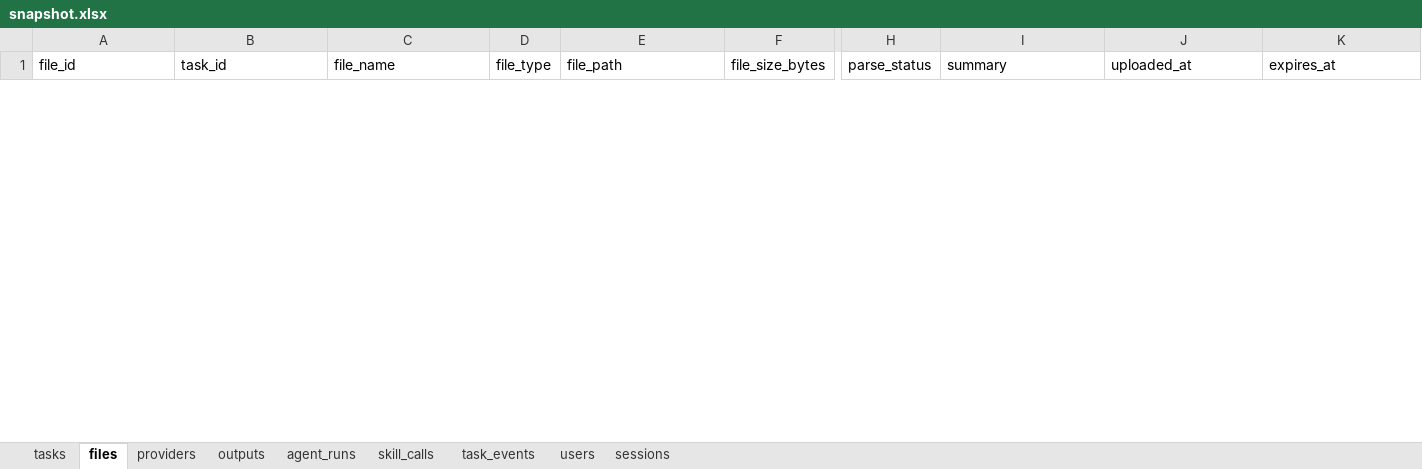
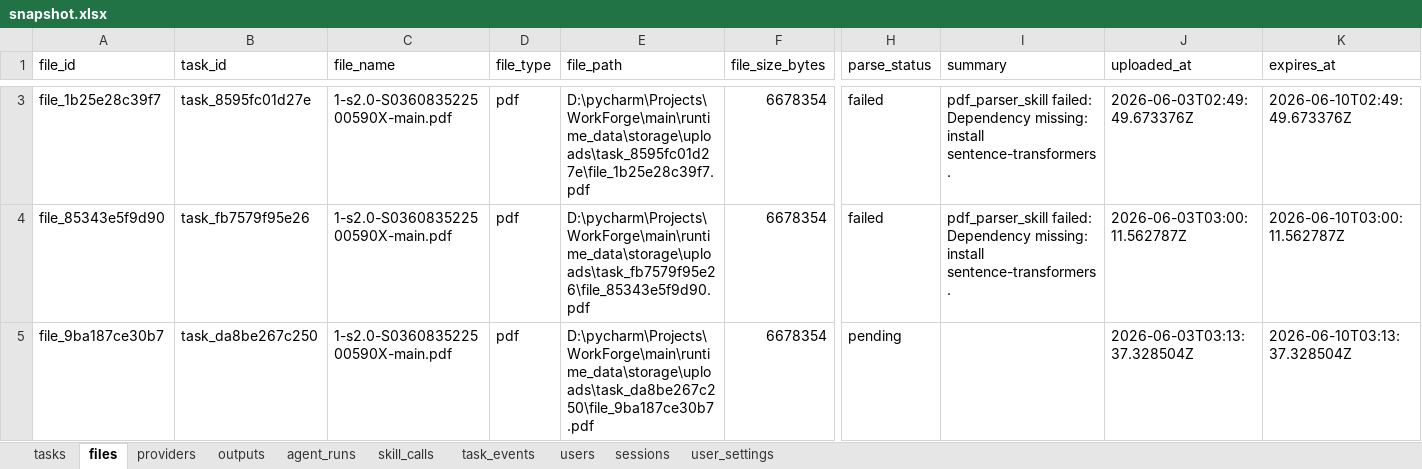
Before and after one commit to BennettBin/WorkForge, an Excel workbook: main/runtime_data/storage/repo_data/snapshot.xlsx, sheet files, drawn as a sheet; only a part is shown, gaps mark what is left out; values as stored, in another font and other column widths than the file's, no borders; rows hold the shown columns only; the diff covers the shown part only; the diff names each change by its address in the sheet, - before the commit and + after, or states it on an @@ line.

```diff
--- a/main/runtime_data/storage/repo_data/snapshot.xlsx (sheet files)
+++ b/main/runtime_data/storage/repo_data/snapshot.xlsx (sheet files)
+sheet tab: user_settings
+row 3: file_1b25e28c39f7 | task_8595fc01d27e | 1-s2.0-S036083522500590X-main.pdf | pdf | D:\pycharm\Projects\WorkForge\main\runtime_data\storage\uploads\task_8595fc01d27e\file_1b25e28c39f7.pdf | 6678354 | failed | pdf_parser_skill failed: Dependency missing: install sentence-transformers. | 2026-06-03T02:49:49.673376Z | 2026-06-10T02:49:49.673376Z
+row 4: file_85343e5f9d90 | task_fb7579f95e26 | 1-s2.0-S036083522500590X-main.pdf | pdf | D:\pycharm\Projects\WorkForge\main\runtime_data\storage\uploads\task_fb7579f95e26\file_85343e5f9d90.pdf | 6678354 | failed | pdf_parser_skill failed: Dependency missing: install sentence-transformers. | 2026-06-03T03:00:11.562787Z | 2026-06-10T03:00:11.562787Z
+row 5: file_9ba187ce30b7 | task_da8be267c250 | 1-s2.0-S036083522500590X-main.pdf | pdf | D:\pycharm\Projects\WorkForge\main\runtime_data\storage\uploads\task_da8be267c250\file_9ba187ce30b7.pdf | 6678354 | pending |  | 2026-06-03T03:13:37.328504Z | 2026-06-10T03:13:37.328504Z
```
Also changed, not shown: 3 added rows and 3 removed rows elsewhere in this sheet, sheet task_events, sheet skill_calls, sheet agent_runs, sheet sessions, sheet tasks, sheet providers, 2 more sheets, 56 other files.
